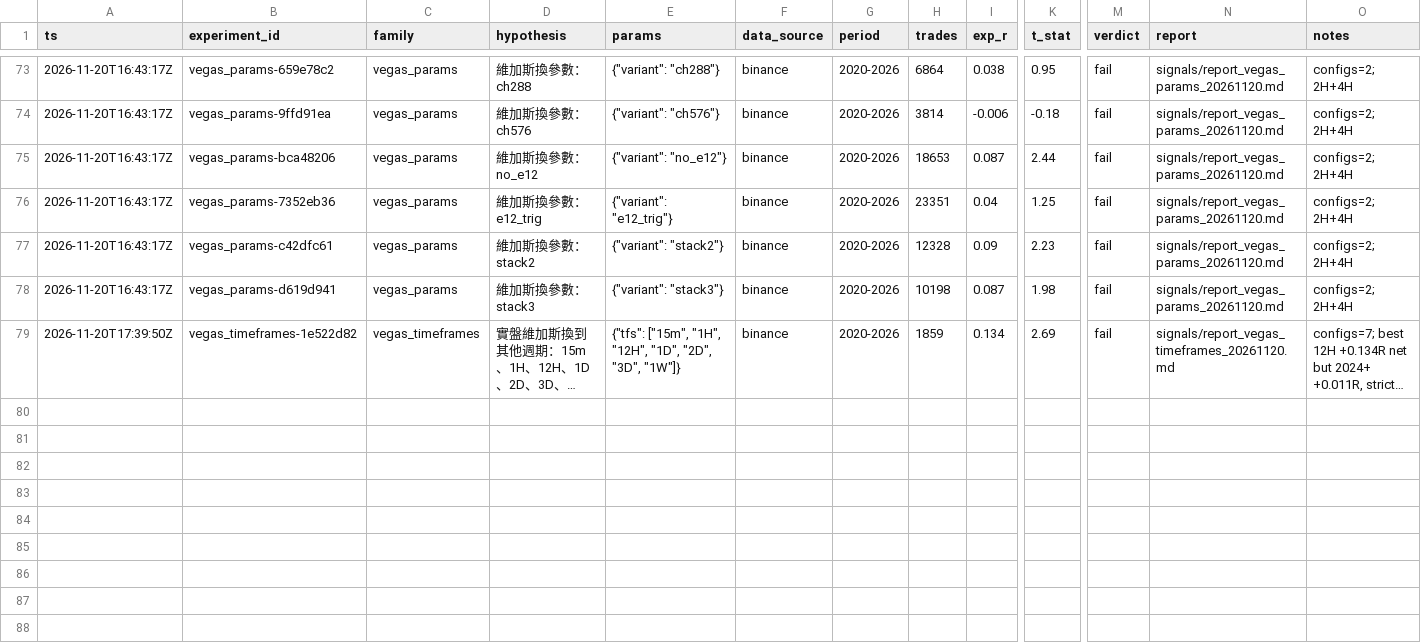
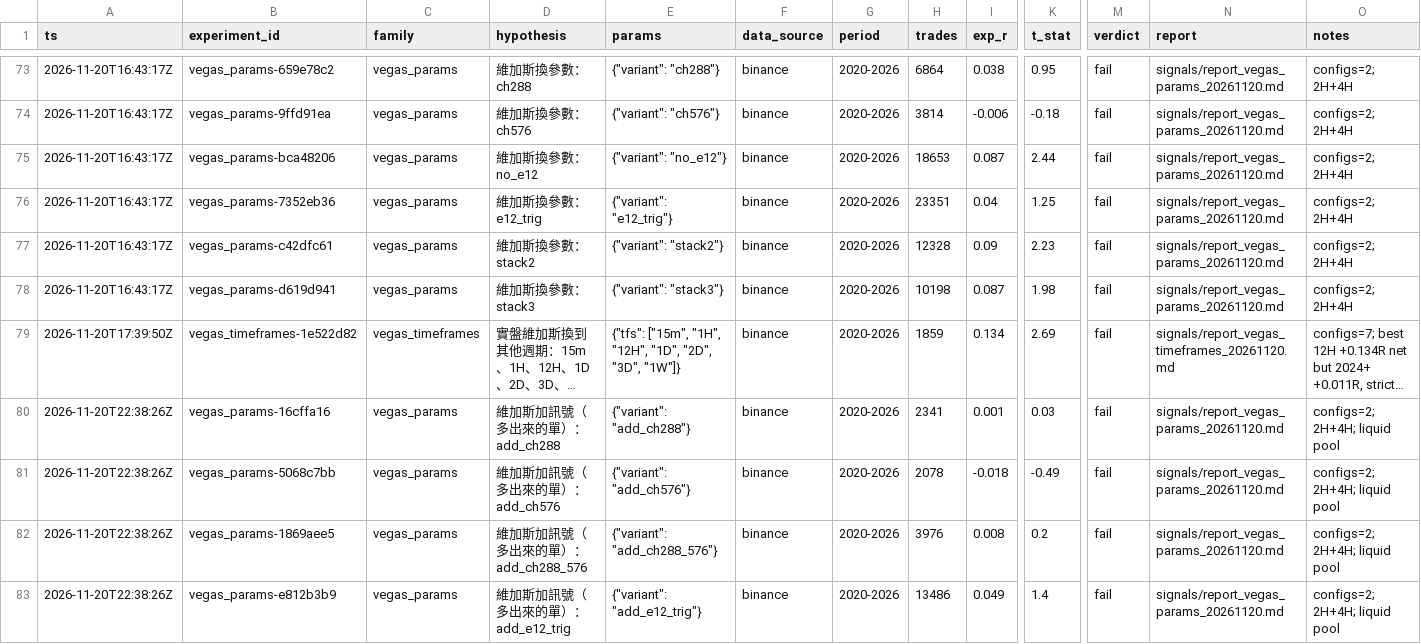
Before and after one commit to dennyhty/denny-quant, a CSV file: research/experiments.csv, drawn as a sheet; only a part is shown, gaps mark what is left out; long unchanged cells end in …; rows hold the shown columns only; the diff names each change by its address in the sheet, - before the commit and + after, or states it on an @@ line.

```diff
--- a/research/experiments.csv
+++ b/research/experiments.csv
+row 80: 2026-11-20T22:38:26Z | vegas_params-16cffa16 | vegas_params | 維加斯加訊號（多出來的單）：add_ch288 | {"variant": "add_ch288"} | binance | 2020-2026 | 2341 | 0.001 | 0.03 | fail | signals/report_vegas_params_20261120.md | configs=2; 2H+4H; liquid pool
+row 81: 2026-11-20T22:38:26Z | vegas_params-5068c7bb | vegas_params | 維加斯加訊號（多出來的單）：add_ch576 | {"variant": "add_ch576"} | binance | 2020-2026 | 2078 | -0.018 | -0.49 | fail | signals/report_vegas_params_20261120.md | configs=2; 2H+4H; liquid pool
+row 82: 2026-11-20T22:38:26Z | vegas_params-1869aee5 | vegas_params | 維加斯加訊號（多出來的單）：add_ch288_576 | {"variant": "add_ch288_576"} | binance | 2020-2026 | 3976 | 0.008 | 0.2 | fail | signals/report_vegas_params_20261120.md | configs=2; 2H+4H; liquid pool
+row 83: 2026-11-20T22:38:26Z | vegas_params-e812b3b9 | vegas_params | 維加斯加訊號（多出來的單）：add_e12_trig | {"variant": "add_e12_trig"} | binance | 2020-2026 | 13486 | 0.049 | 1.4 | fail | signals/report_vegas_params_20261120.md | configs=2; 2H+4H; liquid pool
```
Also changed, not shown: 3 other files.
